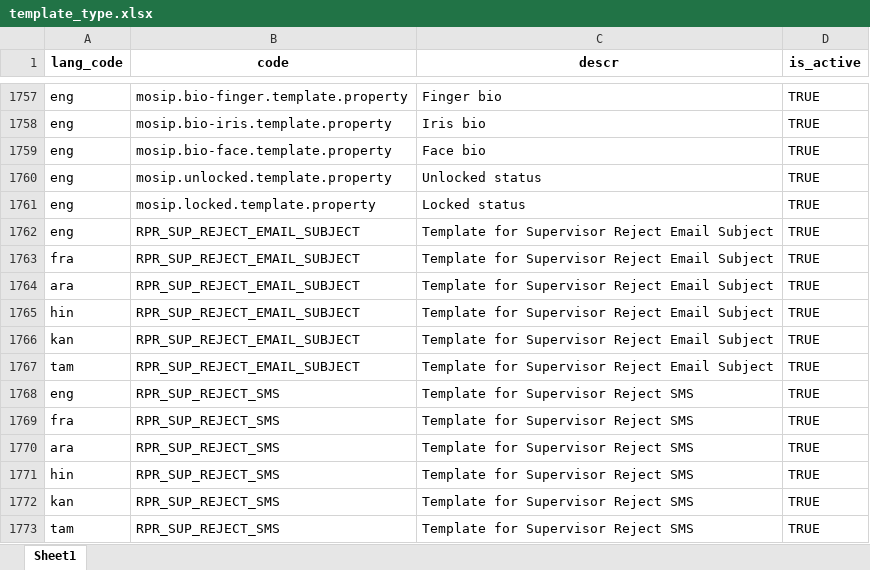
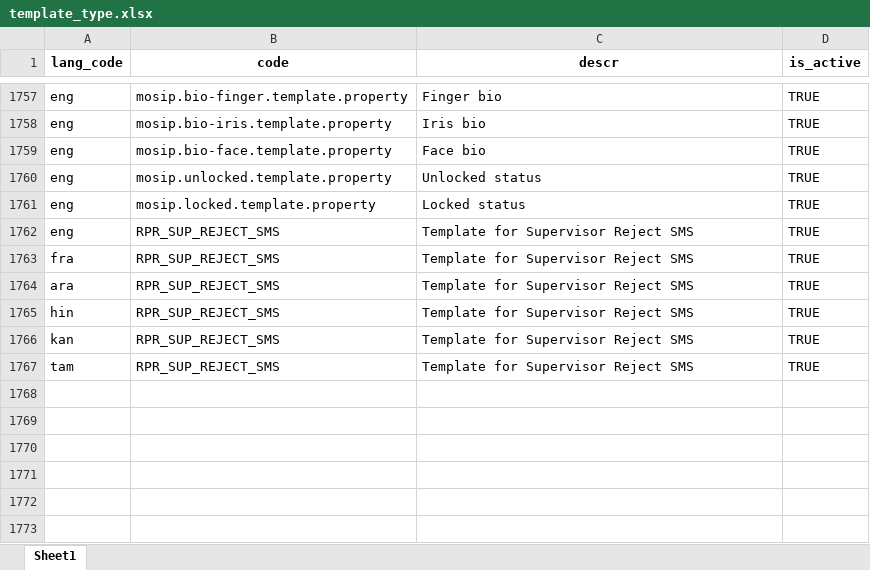
Before and after one commit to zpass-tech-team/mosip-data, an Excel workbook: mosip_master/xlsx/template_type.xlsx, sheet Sheet1, drawn as a sheet; only a part is shown, gaps mark what is left out; values as stored, in another font and other column widths than the file's, no borders; the diff names each change by its address in the sheet, - before the commit and + after, or states it on an @@ line.

Commit message:
DSD-3609 Removed duplicate code for template type code RPR_SUP_REJECT (#267)
* Move develop template.xlsx and template_type.xlsx
to 1.2.0.1

* DSD-3609 Added location for spa language.

* DSD-3609 Removed duplicate code for template type code RPR_SUP_REJECT_EMAIL_SUBJECT.

```diff
--- a/mosip_master/xlsx/template_type.xlsx (sheet Sheet1)
+++ b/mosip_master/xlsx/template_type.xlsx (sheet Sheet1)
-row 1762: eng | RPR_SUP_REJECT_EMAIL_SUBJECT | Template for Supervisor Reject Email Subject | TRUE
-row 1763: fra | RPR_SUP_REJECT_EMAIL_SUBJECT | Template for Supervisor Reject Email Subject | TRUE
-row 1764: ara | RPR_SUP_REJECT_EMAIL_SUBJECT | Template for Supervisor Reject Email Subject | TRUE
-row 1765: hin | RPR_SUP_REJECT_EMAIL_SUBJECT | Template for Supervisor Reject Email Subject | TRUE
-row 1766: kan | RPR_SUP_REJECT_EMAIL_SUBJECT | Template for Supervisor Reject Email Subject | TRUE
-row 1767: tam | RPR_SUP_REJECT_EMAIL_SUBJECT | Template for Supervisor Reject Email Subject | TRUE
```
